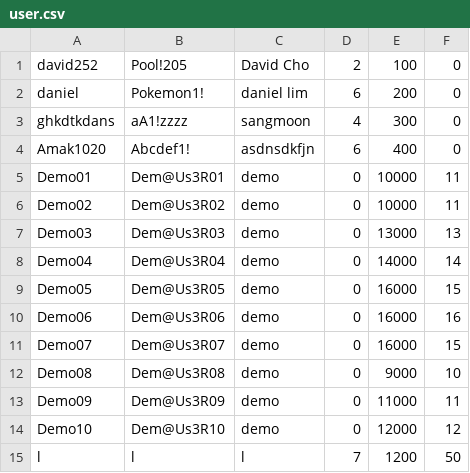
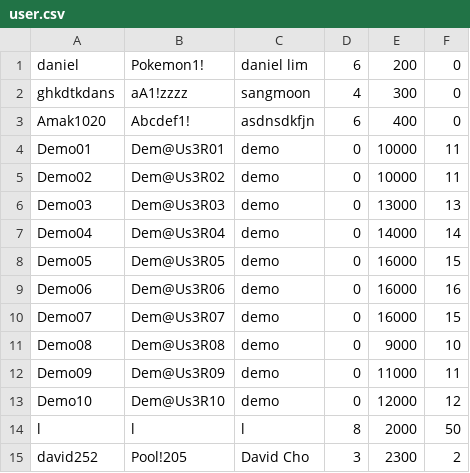
Before and after one commit to sangmoonhwang/BombermanRemake, a CSV file: Bomberman/user.csv, drawn as a sheet.

```diff
--- a/Bomberman/user.csv
+++ b/Bomberman/user.csv
@@ -1,2 +1 @@
-"david252","Pool!205","David Cho","2","100","0"
 "daniel","Pokemon1!","daniel lim","6","200","0"
@@ -14,2 +13,3 @@
 "Demo10","Dem@Us3R10","demo","0","12000","12"
-"l","l","l","7","1200","50"
+"l","l","l","8","2000","50"
+"david252","Pool!205","David Cho","3","2300","2"
```
Also changed, not shown: 5 other files.
